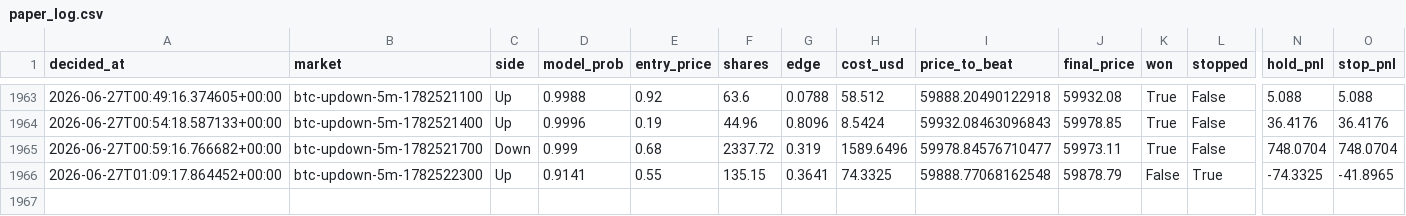
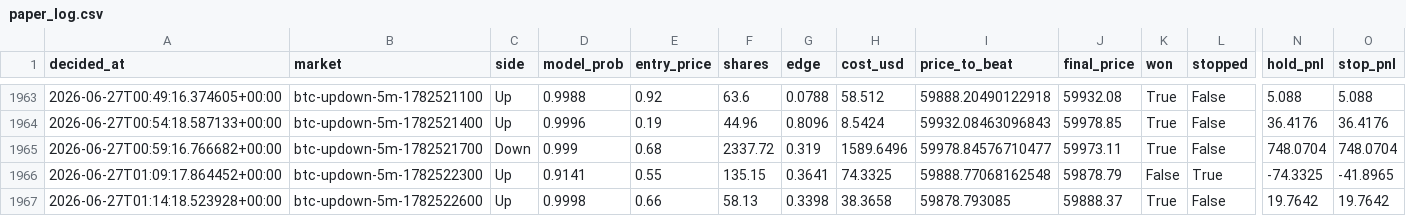
Before and after one commit to argostroloji/polybot-5m, a CSV file: paper_log.csv, drawn as a sheet; only a part is shown, gaps mark what is left out; rows hold the shown columns only; the diff names each change by its address in the sheet, - before the commit and + after, or states it on an @@ line.

Commit message:
paper: update state [skip ci]

```diff
--- a/paper_log.csv
+++ b/paper_log.csv
+row 1967: 2026-06-27T01:14:18.523928+00:00 | btc-updown-5m-1782522600 | Up | 0.9998 | 0.66 | 58.13 | 0.3398 | 38.3658 | 59878.793085 | 59888.37 | True | False | 19.7642 | 19.7642
```
Also changed, not shown: 4 other files.
